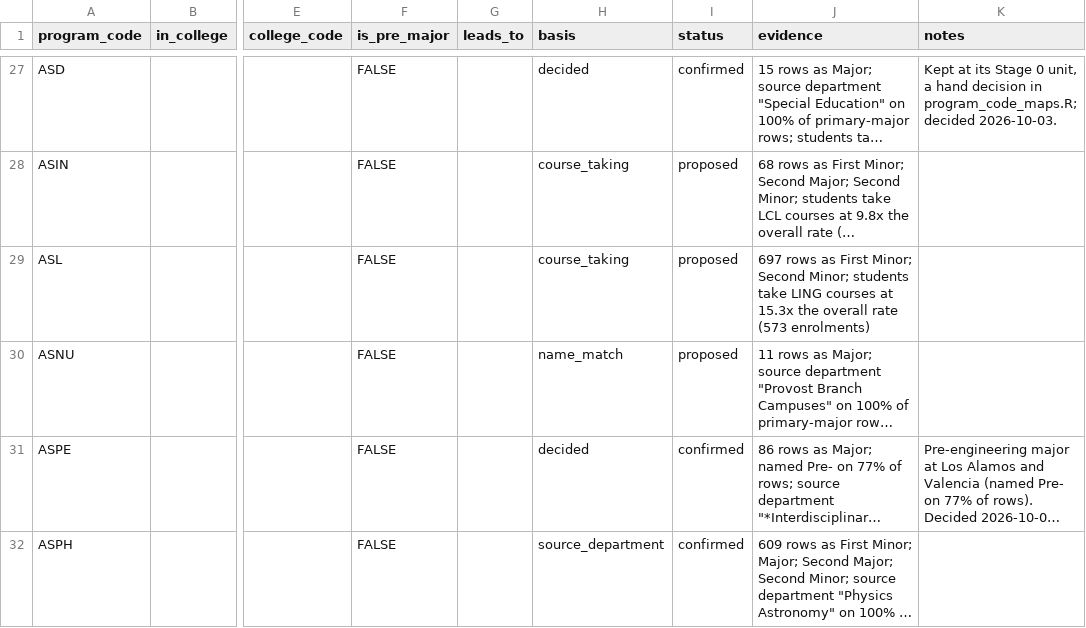
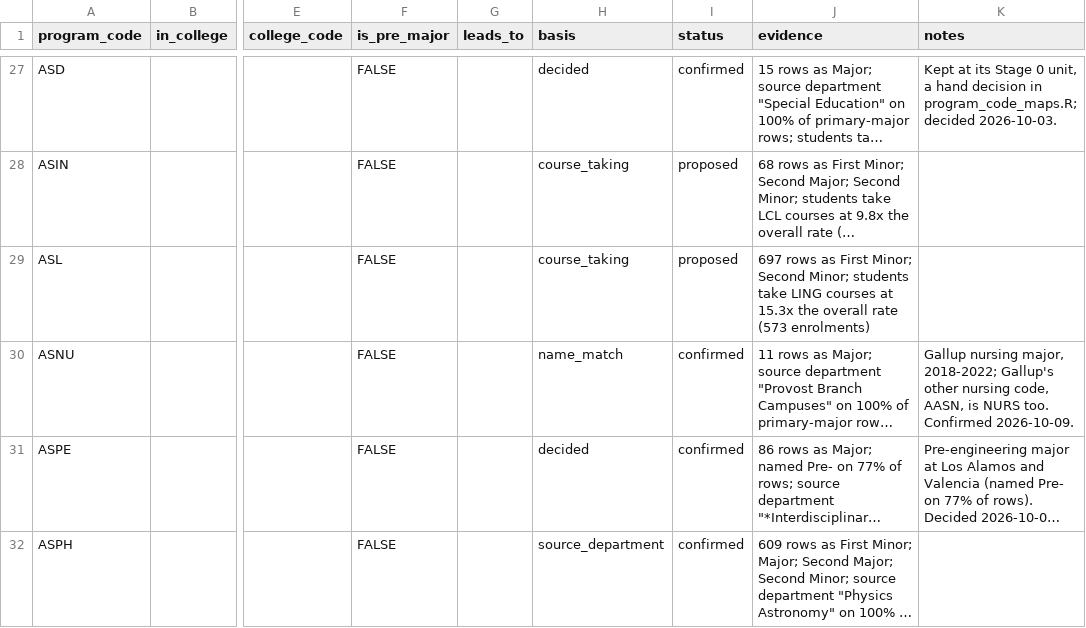
Before and after one commit to cedar-collective/cedar, a CSV file: institution/unm/programs.csv, drawn as a sheet; only a part is shown, gaps mark what is left out; long unchanged cells end in …; the diff names each change by its address in the sheet, - before the commit and + after, or states it on an @@ line.

```diff
--- a/institution/unm/programs.csv
+++ b/institution/unm/programs.csv
-I30 (status): proposed
+I30 (status): confirmed
-K30 (notes): (empty)
+K30 (notes): Gallup nursing major, 2018-2022; Gallup's other nursing code, AASN, is NURS too. Confirmed 2026-10-09.
```
